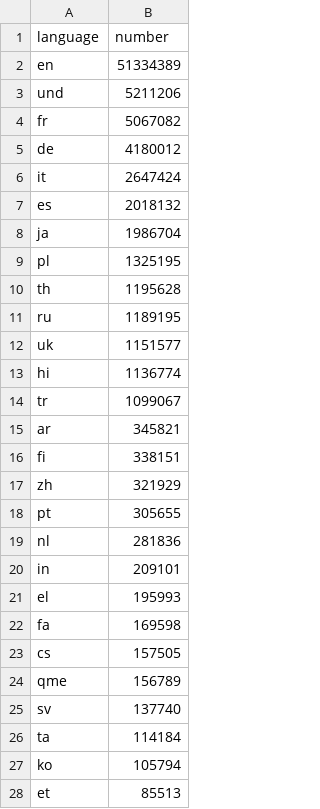
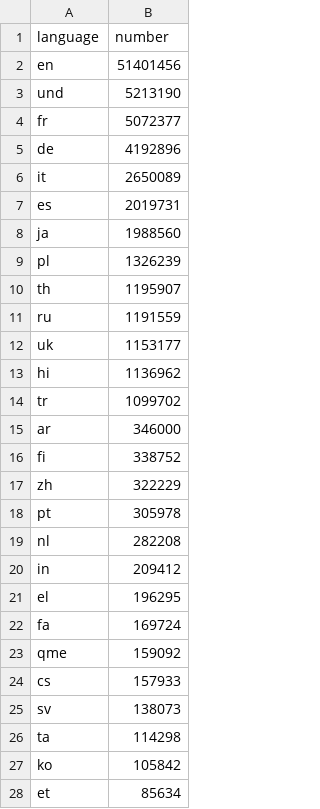
Before and after one commit to alexdrk14/RussiaUkraineWar, a CSV file: data/all_languages_data.csv, drawn as a sheet; only a part is shown; the diff covers the shown part only.

```diff
--- a/data/all_languages_data.csv
+++ b/data/all_languages_data.csv
@@ -1,28 +1,28 @@
 language,number
-en,51334389
-und,5211206
-fr,5067082
-de,4180012
-it,2647424
-es,2018132
-ja,1986704
-pl,1325195
-th,1195628
-ru,1189195
-uk,1151577
-hi,1136774
-tr,1099067
-ar,345821
-fi,338151
-zh,321929
-pt,305655
-nl,281836
-in,209101
-el,195993
-fa,169598
-cs,157505
-qme,156789
-sv,137740
-ta,114184
-ko,105794
-et,85513
+en,51401456
+und,5213190
+fr,5072377
+de,4192896
+it,2650089
+es,2019731
+ja,1988560
+pl,1326239
+th,1195907
+ru,1191559
+uk,1153177
+hi,1136962
+tr,1099702
+ar,346000
+fi,338752
+zh,322229
+pt,305978
+nl,282208
+in,209412
+el,196295
+fa,169724
+qme,159092
+cs,157933
+sv,138073
+ta,114298
+ko,105842
+et,85634
```
Also changed, not shown: 37 edited cells elsewhere in this file, data/daily_hashtags.csv, data/daily_lang.csv, 3 other files.
